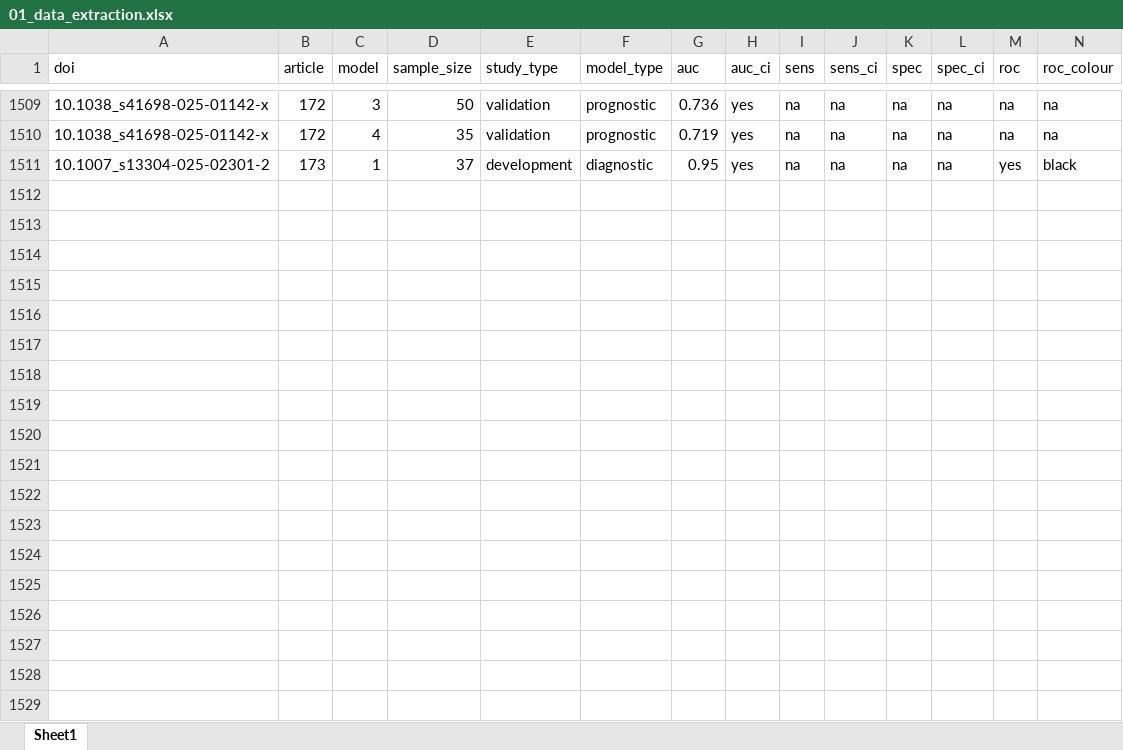
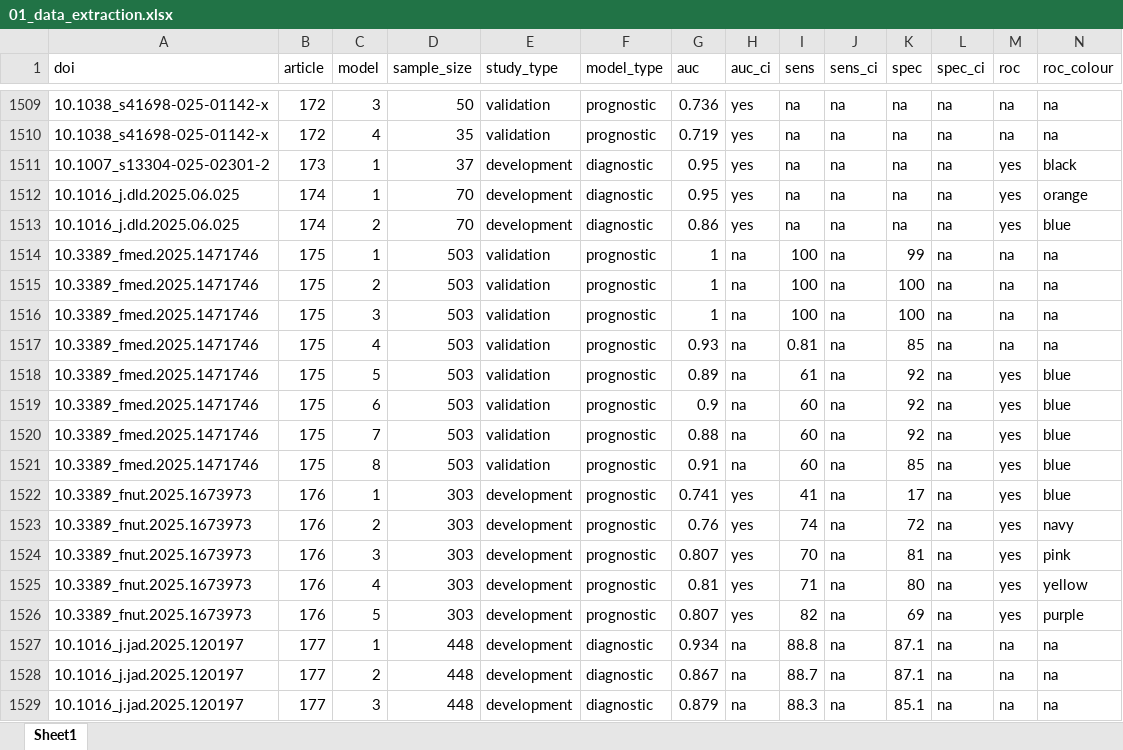
Before and after one commit to alexdgibson/cpm_auc, an Excel workbook: 02_data/01_data_extraction.xlsx, sheet Sheet1, drawn as a sheet; only a part is shown, gaps mark what is left out; values as stored, in another font and other column widths than the file's, no borders; rows hold the shown columns only; the diff covers the shown part only; the diff names each change by its address in the sheet, - before the commit and + after, or states it on an @@ line.

```diff
--- a/02_data/01_data_extraction.xlsx (sheet Sheet1)
+++ b/02_data/01_data_extraction.xlsx (sheet Sheet1)
+row 1512: 10.1016_j.dld.2025.06.025 | 174 | 1 | 70 | development | diagnostic | 0.95 | yes | na | na | na | na | yes | orange
+row 1513: 10.1016_j.dld.2025.06.025 | 174 | 2 | 70 | development | diagnostic | 0.86 | yes | na | na | na | na | yes | blue
+row 1514: 10.3389_fmed.2025.1471746 | 175 | 1 | 503 | validation | prognostic | 1 | na | 100 | na | 99 | na | na | na
+row 1515: 10.3389_fmed.2025.1471746 | 175 | 2 | 503 | validation | prognostic | 1 | na | 100 | na | 100 | na | na | na
+row 1516: 10.3389_fmed.2025.1471746 | 175 | 3 | 503 | validation | prognostic | 1 | na | 100 | na | 100 | na | na | na
+row 1517: 10.3389_fmed.2025.1471746 | 175 | 4 | 503 | validation | prognostic | 0.93 | na | 0.81 | na | 85 | na | na | na
+row 1518: 10.3389_fmed.2025.1471746 | 175 | 5 | 503 | validation | prognostic | 0.89 | na | 61 | na | 92 | na | yes | blue
+row 1519: 10.3389_fmed.2025.1471746 | 175 | 6 | 503 | validation | prognostic | 0.9 | na | 60 | na | 92 | na | yes | blue
+row 1520: 10.3389_fmed.2025.1471746 | 175 | 7 | 503 | validation | prognostic | 0.88 | na | 60 | na | 92 | na | yes | blue
+row 1521: 10.3389_fmed.2025.1471746 | 175 | 8 | 503 | validation | prognostic | 0.91 | na | 60 | na | 85 | na | yes | blue
+row 1522: 10.3389_fnut.2025.1673973 | 176 | 1 | 303 | development | prognostic | 0.741 | yes | 41 | na | 17 | na | yes | blue
+row 1523: 10.3389_fnut.2025.1673973 | 176 | 2 | 303 | development | prognostic | 0.76 | yes | 74 | na | 72 | na | yes | navy
+row 1524: 10.3389_fnut.2025.1673973 | 176 | 3 | 303 | development | prognostic | 0.807 | yes | 70 | na | 81 | na | yes | pink
+row 1525: 10.3389_fnut.2025.1673973 | 176 | 4 | 303 | development | prognostic | 0.81 | yes | 71 | na | 80 | na | yes | yellow
+row 1526: 10.3389_fnut.2025.1673973 | 176 | 5 | 303 | development | prognostic | 0.807 | yes | 82 | na | 69 | na | yes | purple
+row 1527: 10.1016_j.jad.2025.120197 | 177 | 1 | 448 | development | diagnostic | 0.934 | na | 88.8 | na | 87.1 | na | na | na
+row 1528: 10.1016_j.jad.2025.120197 | 177 | 2 | 448 | development | diagnostic | 0.867 | na | 88.7 | na | 87.1 | na | na | na
+row 1529: 10.1016_j.jad.2025.120197 | 177 | 3 | 448 | development | diagnostic | 0.879 | na | 88.3 | na | 85.1 | na | na | na
```
Also changed, not shown: 27 added rows and 8 edited cells elsewhere in this sheet, 27 other files.
